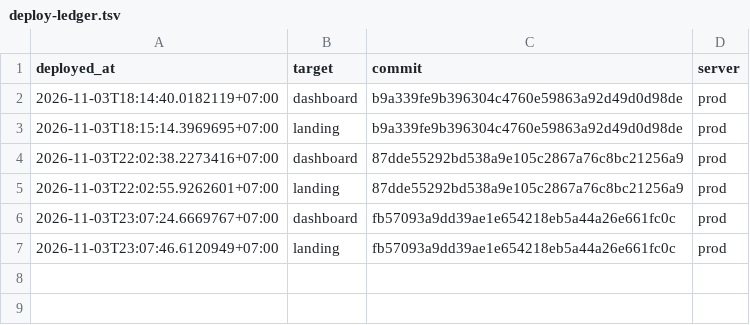
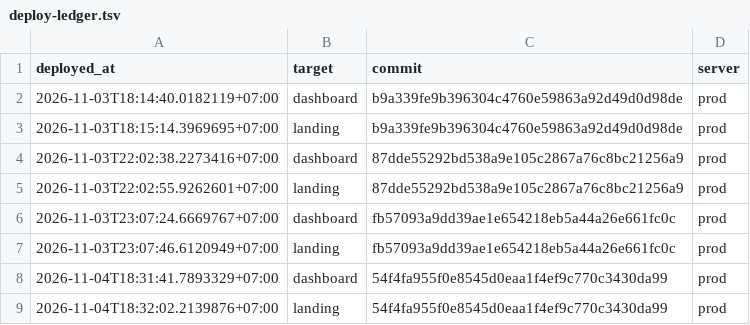
Before and after one commit to nguyenduc216/todoX-Dashboard-SaaS, a TSV file: deploy/deploy-ledger.tsv, drawn as a sheet.

```diff
--- a/deploy/deploy-ledger.tsv
+++ b/deploy/deploy-ledger.tsv
@@ -7 +7,3 @@ deployed_at	target	commit	server
 2026-11-03T23:07:46.6120949+07:00	landing	fb57093a9dd39ae1e654218eb5a44a26e661fc0c	prod
+2026-11-04T18:31:41.7893329+07:00	dashboard	54f4fa955f0e8545d0eaa1f4ef9c770c3430da99	prod
+2026-11-04T18:32:02.2139876+07:00	landing	54f4fa955f0e8545d0eaa1f4ef9c770c3430da99	prod
```
Also changed, not shown: tools/prod-sql/applied-ledger.tsv.
